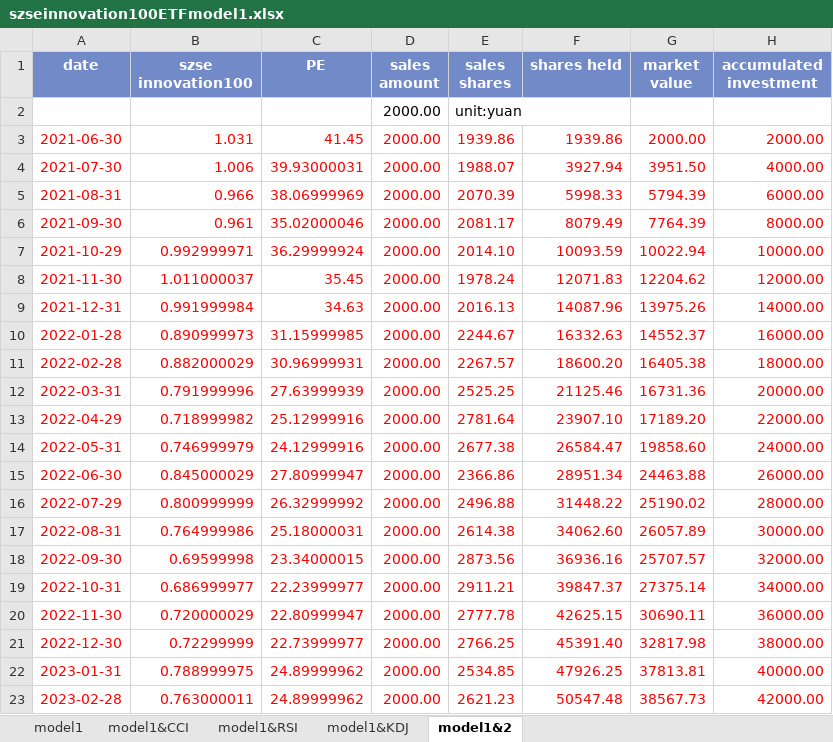
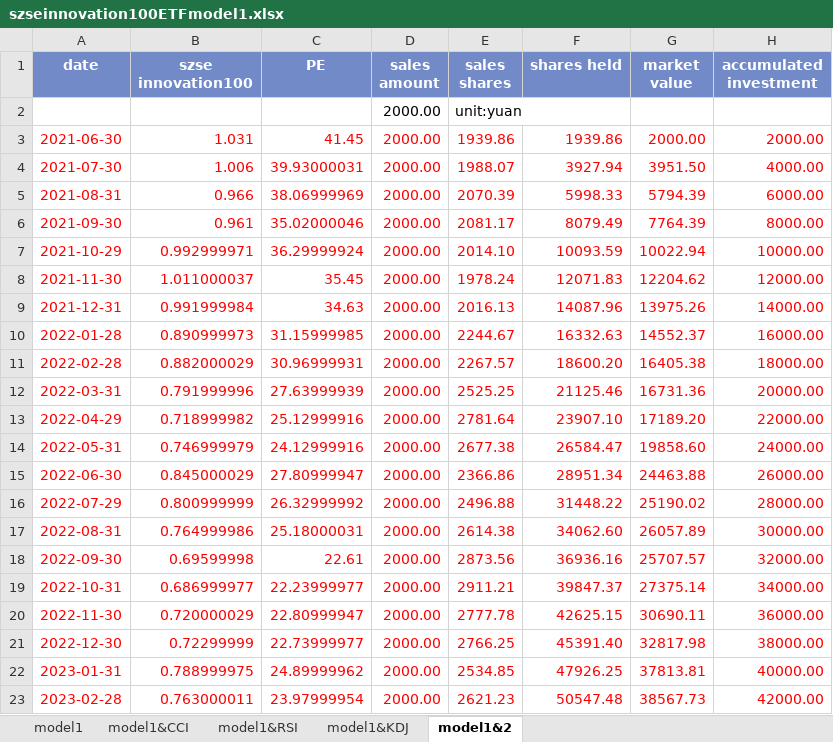
Before and after one commit to laienwei/valuationquan, an Excel workbook: lai/valuationquan/szseinnovation100ETF/szseinnovation100ETFmodel1.xlsx, sheet model1&2, drawn as a sheet; only a part is shown; values as stored, in another font and other column widths than the file's, no borders; charts and pictures not drawn; the diff names each change by its address in the sheet, - before the commit and + after, or states it on an @@ line.

```diff
--- a/lai/valuationquan/szseinnovation100ETF/szseinnovation100ETFmodel1.xlsx (sheet model1&2)
+++ b/lai/valuationquan/szseinnovation100ETF/szseinnovation100ETFmodel1.xlsx (sheet model1&2)
-C18 (PE): 23.34000015
+C18 (PE): 22.61
-C23 (PE): 24.89999962
+C23 (PE): 23.97999954
```
Also changed, not shown: formulas that keep their value, charts or pictures, lai/valuationquan/CNIESG300index/CNIESG300indexmodel1.xlsx, lai/valuationquan/szseinnovation100ETF/szseinnovation100ETFmodel4(CCI).xlsx, 8 other files.
